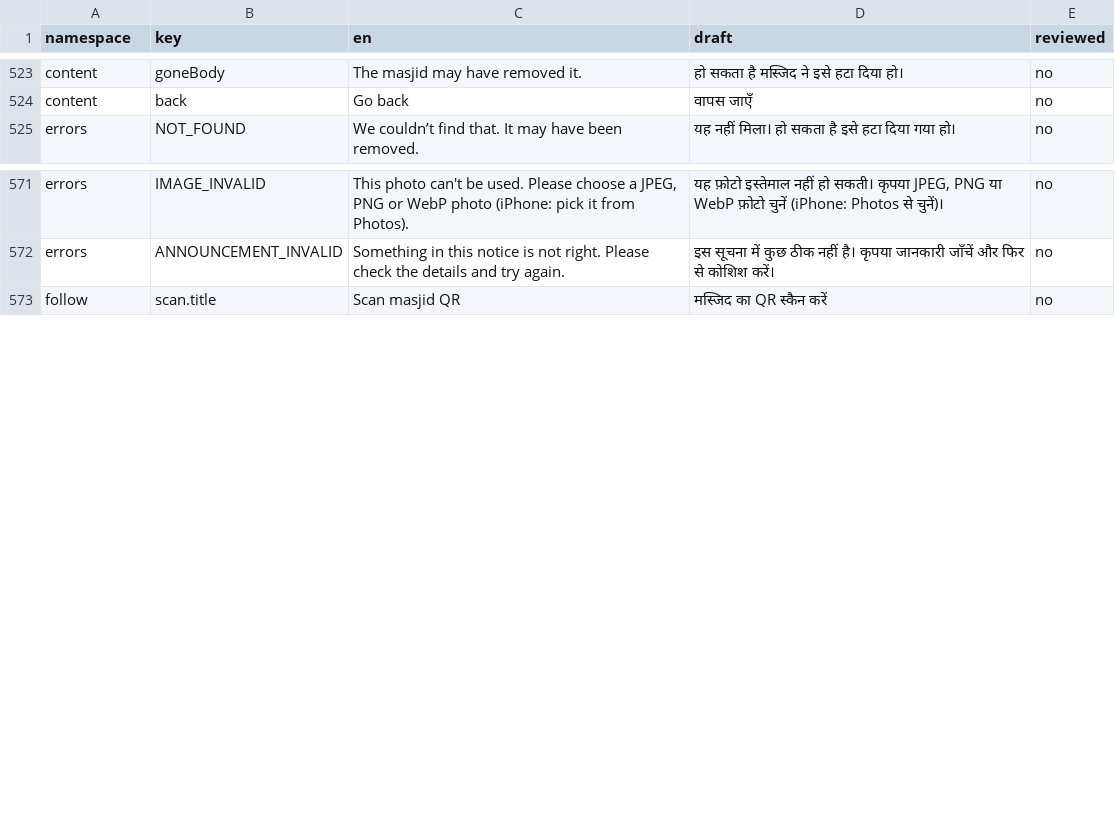
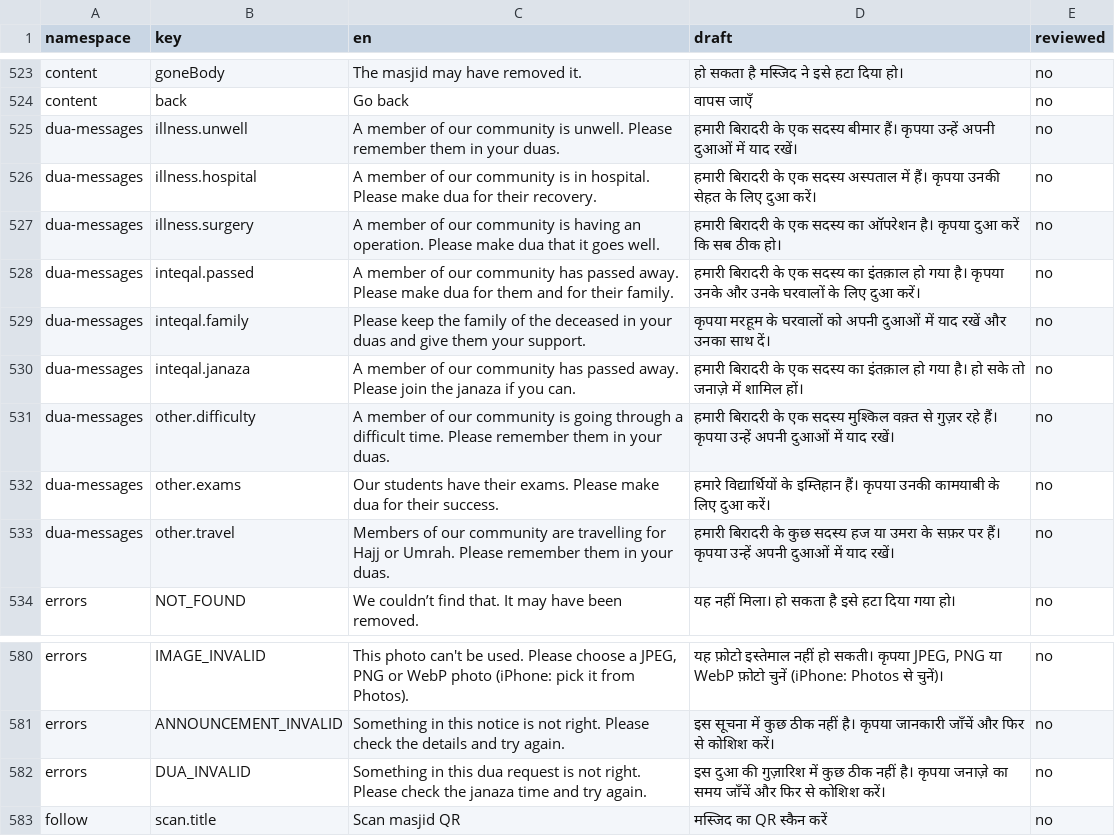
Before and after one commit to syedtalha88/Al-Masjid, a CSV file: packages/i18n/review/hi.csv, drawn as a sheet; only a part is shown, gaps mark what is left out; the diff names each change by its address in the sheet, - before the commit and + after, or states it on an @@ line.

```diff
--- a/packages/i18n/review/hi.csv
+++ b/packages/i18n/review/hi.csv
+row 525: dua-messages | illness.unwell | A member of our community is unwell. Please remember them in your duas. | हमारी बिरादरी के एक सदस्य बीमार हैं। कृपया उन्हें अपनी दुआओं में याद रखें। | no
+row 526: dua-messages | illness.hospital | A member of our community is in hospital. Please make dua for their recovery. | हमारी बिरादरी के एक सदस्य अस्पताल में हैं। कृपया उनकी सेहत के लिए दुआ करें। | no
+row 527: dua-messages | illness.surgery | A member of our community is having an operation. Please make dua that it goes well. | हमारी बिरादरी के एक सदस्य का ऑपरेशन है। कृपया दुआ करें कि सब ठीक हो। | no
+row 528: dua-messages | inteqal.passed | A member of our community has passed away. Please make dua for them and for their family. | हमारी बिरादरी के एक सदस्य का इंतक़ाल हो गया है। कृपया उनके और उनके घरवालों के लिए दुआ करें। | no
+row 529: dua-messages | inteqal.family | Please keep the family of the deceased in your duas and give them your support. | कृपया मरहूम के घरवालों को अपनी दुआओं में याद रखें और उनका साथ दें। | no
+row 530: dua-messages | inteqal.janaza | A member of our community has passed away. Please join the janaza if you can. | हमारी बिरादरी के एक सदस्य का इंतक़ाल हो गया है। हो सके तो जनाज़े में शामिल हों। | no
+row 531: dua-messages | other.difficulty | A member of our community is going through a difficult time. Please remember them in your duas. | हमारी बिरादरी के एक सदस्य मुश्किल वक़्त से गुज़र रहे हैं। कृपया उन्हें अपनी दुआओं में याद रखें। | no
+row 532: dua-messages | other.exams | Our students have their exams. Please make dua for their success. | हमारे विद्यार्थियों के इम्तिहान हैं। कृपया उनकी कामयाबी के लिए दुआ करें। | no
+row 533: dua-messages | other.travel | Members of our community are travelling for Hajj or Umrah. Please remember them in your duas. | हमारी बिरादरी के कुछ सदस्य हज या उमरा के सफ़र पर हैं। कृपया उन्हें अपनी दुआओं में याद रखें। | no
+row 582: errors | DUA_INVALID | Something in this dua request is not right. Please check the janaza time and try again. | इस दुआ की गुज़ारिश में कुछ ठीक नहीं है। कृपया जनाज़े का समय जाँचें और फिर से कोशिश करें। | no
```
Also changed, not shown: packages/i18n/review/te.csv, packages/i18n/review/ur.csv, 16 other files.
